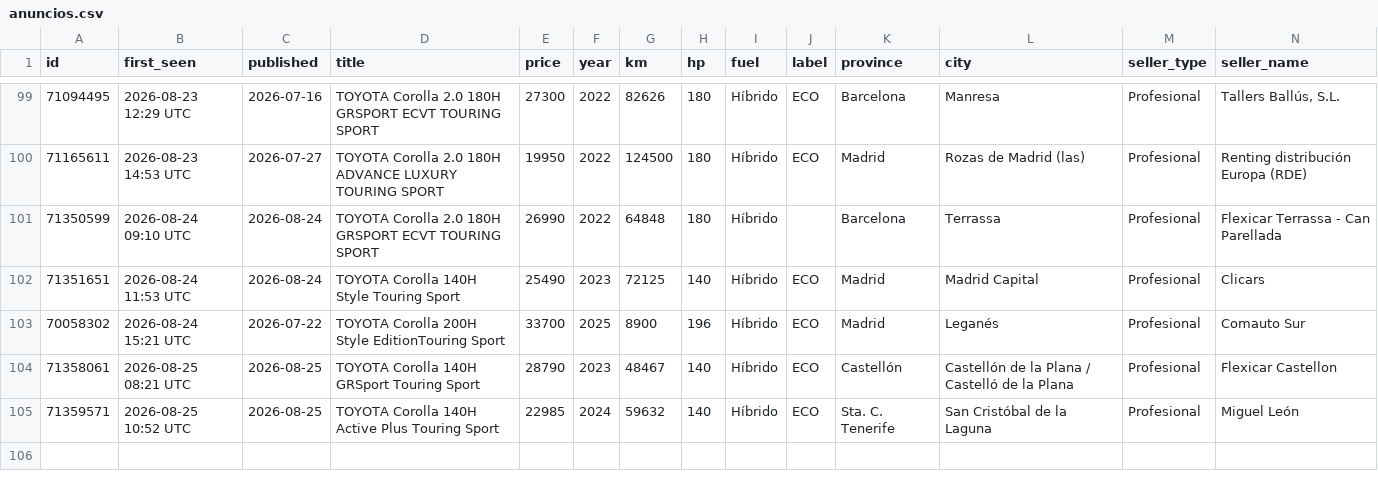
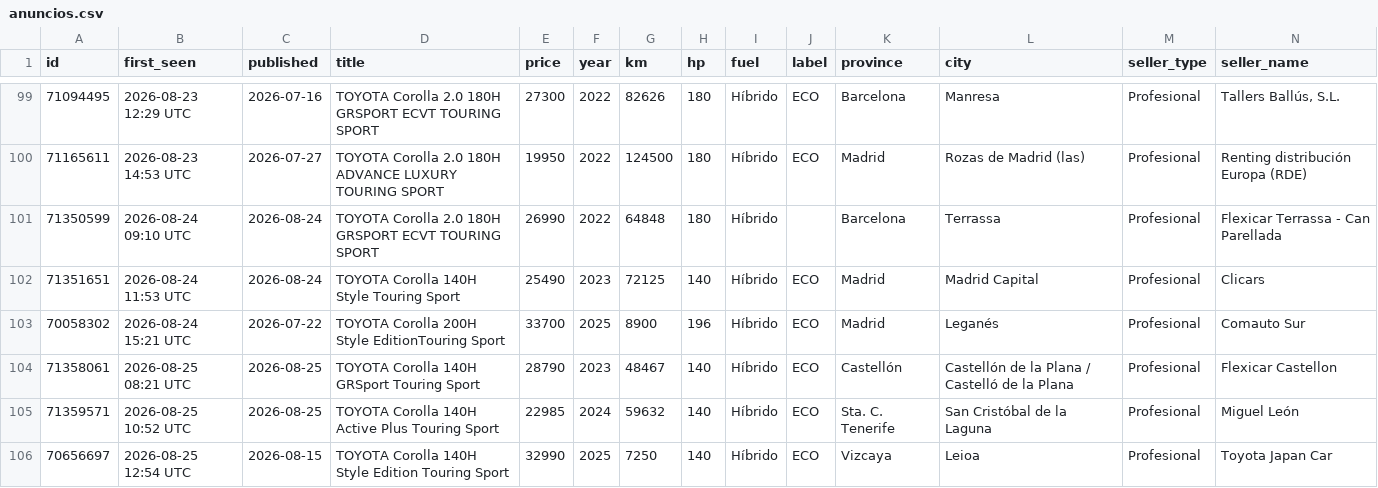
Before and after one commit to Over84sp/coches-corolla, a CSV file: .data/anuncios.csv, drawn as a sheet; only a part is shown, gaps mark what is left out; rows hold the shown columns only; the diff names each change by its address in the sheet, - before the commit and + after, or states it on an @@ line.

```diff
--- a/.data/anuncios.csv
+++ b/.data/anuncios.csv
+row 106: 70656697 | 2026-08-25 12:54 UTC | 2026-08-15 | TOYOTA Corolla 140H Style Edition Touring Sport | 32990 | 2025 | 7250 | 140 | Híbrido | ECO | Vizcaya | Leioa | Profesional | Toyota Japan Car
```
Also changed, not shown: .data/comentarios.csv, .data/estado_log.csv, 8 other files.
